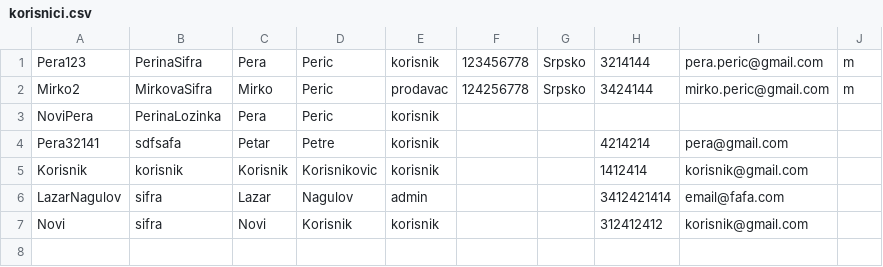
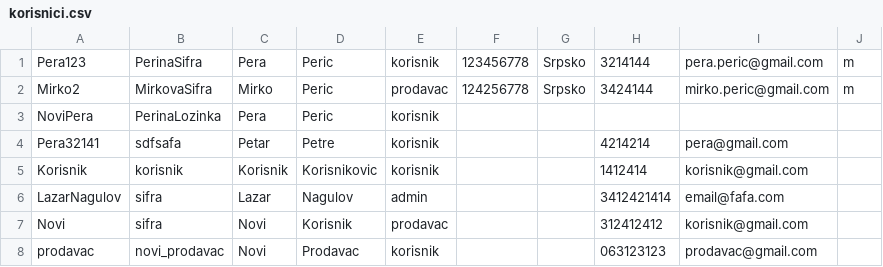
Before and after one commit to lazarnagulov/Aerodormi, a CSV file: podaci/korisnici.csv, drawn as a sheet.

```diff
--- a/podaci/korisnici.csv
+++ b/podaci/korisnici.csv
@@ -6,2 +6,3 @@ Korisnik,korisnik,Korisnik,Korisnikovic,korisnik,,,1412414,korisnik@gmail.com,
 LazarNagulov,sifra,Lazar,Nagulov,admin,,,3412421414,email@fafa.com,
-Novi,sifra,Novi,Korisnik,korisnik,,,312412412,korisnik@gmail.com,
+Novi,sifra,Novi,Korisnik,prodavac,,,312412412,korisnik@gmail.com,
+prodavac,novi_prodavac,Novi,Prodavac,korisnik,,,063123123,prodavac@gmail.com,
```
Also changed, not shown: podaci/karte.csv, 9 other files.
